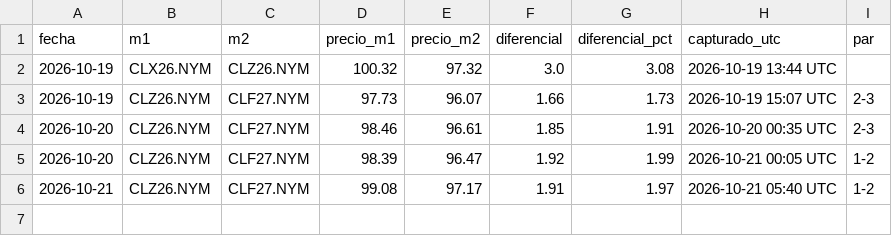
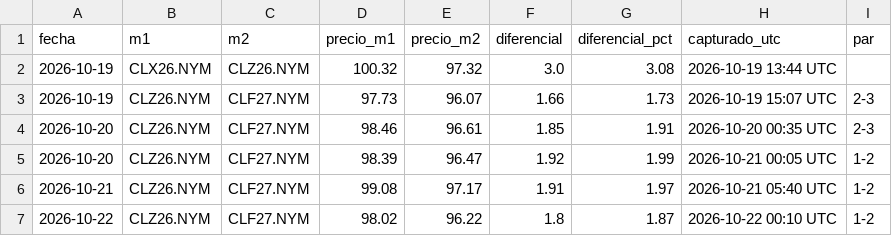
Before and after one commit to komonartisans-ops/nexora-terminal, a CSV file: data/historico_curva_wti.csv, drawn as a sheet; the diff names each change by its address in the sheet, - before the commit and + after, or states it on an @@ line.

```diff
--- a/data/historico_curva_wti.csv
+++ b/data/historico_curva_wti.csv
+row 7: 2026-10-22 | CLZ26.NYM | CLF27.NYM | 98.02 | 96.22 | 1.8 | 1.87 | 2026-10-22 00:10 UTC | 1-2
```
Also changed, not shown: data/ejecuciones.csv, data/historico_precios.csv, 20 other files.
